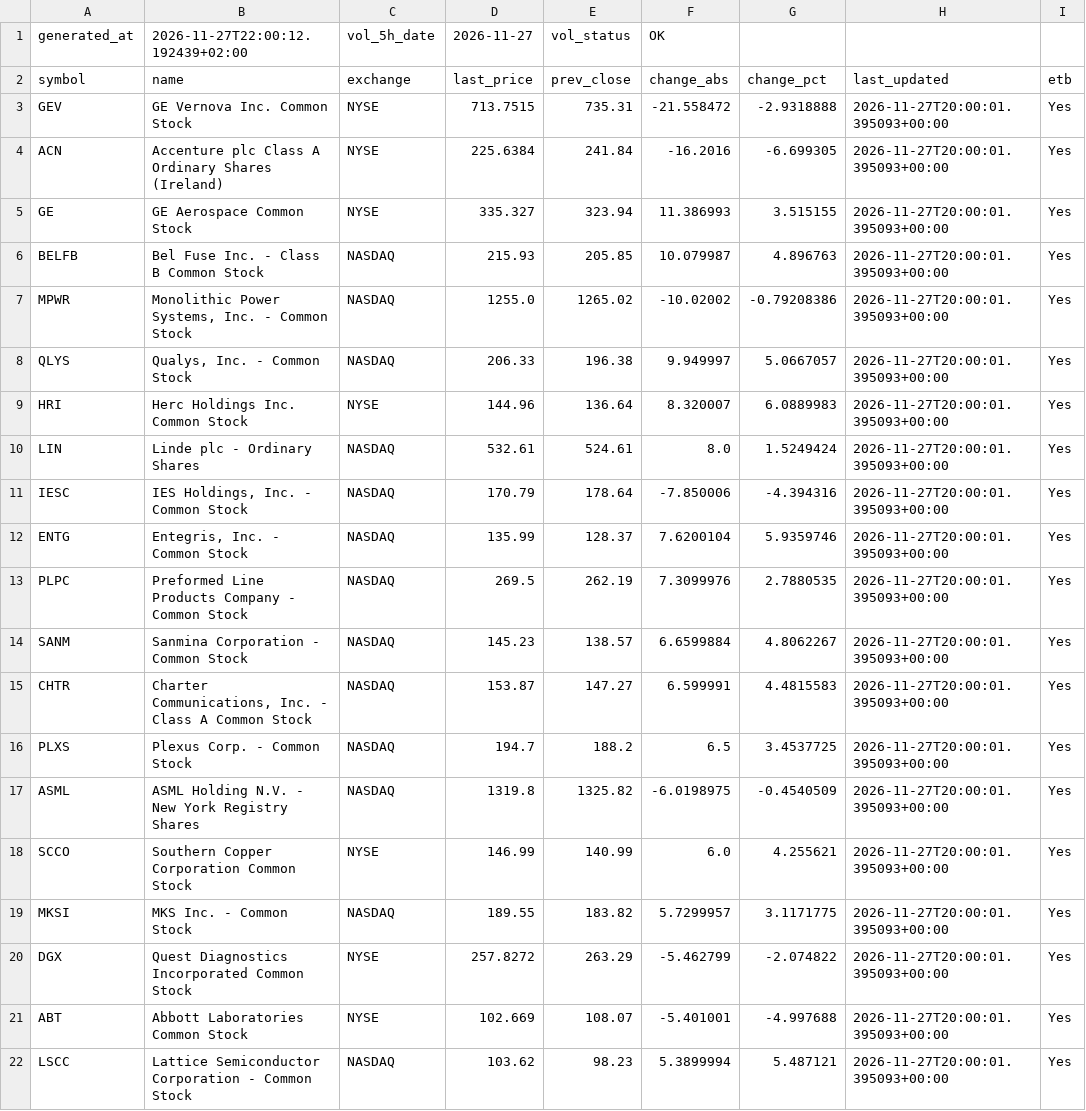
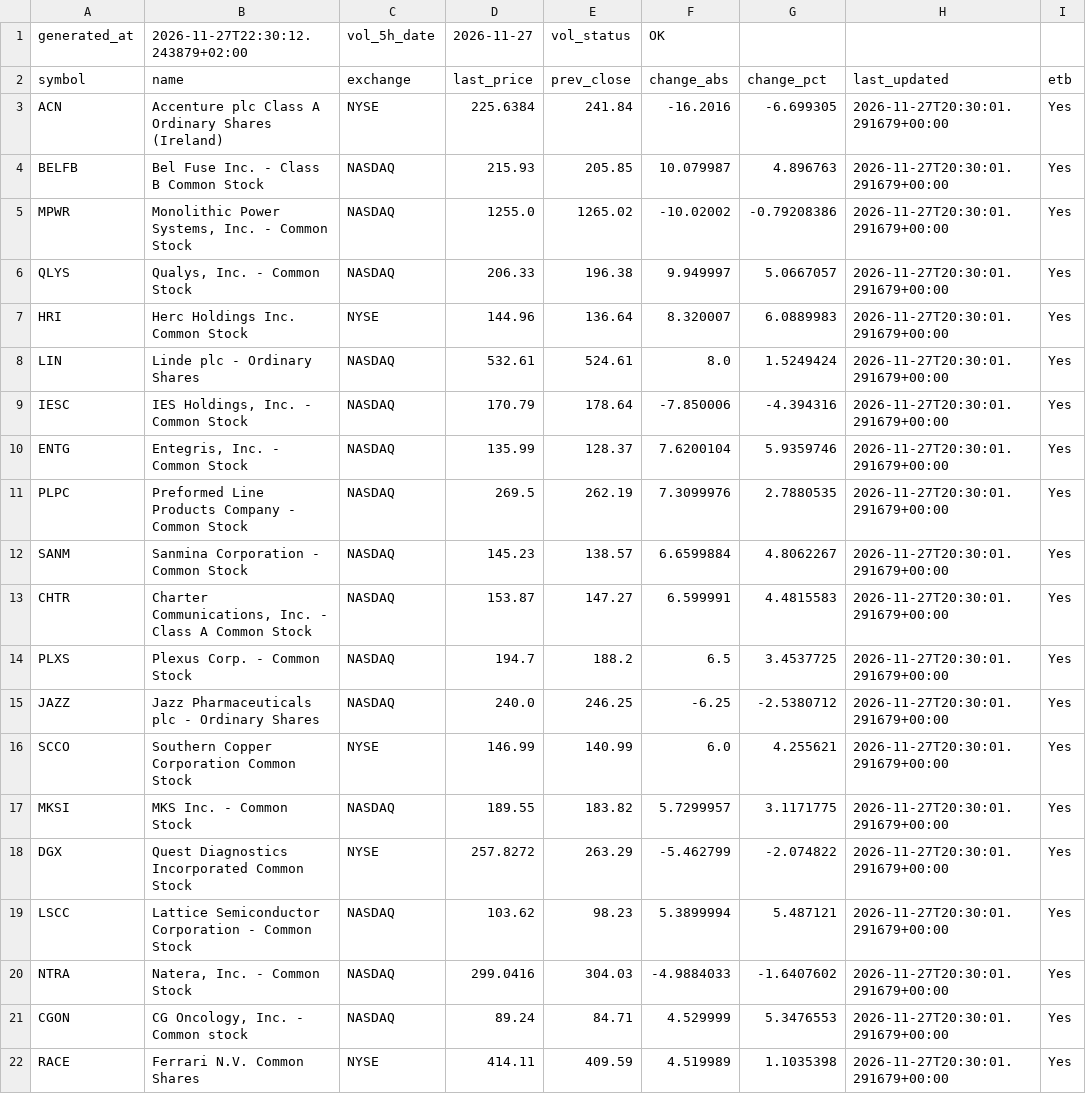
Before and after one commit to alonsadan1970/daily-stocks-data, a CSV file: top_abs.csv, drawn as a sheet.

```diff
--- a/top_abs.csv
+++ b/top_abs.csv
@@ -1,22 +1,22 @@
-generated_at,2026-11-27T22:00:12.192439+02:00,vol_5h_date,2026-11-27,vol_status,OK
+generated_at,2026-11-27T22:30:12.243879+02:00,vol_5h_date,2026-11-27,vol_status,OK
 symbol,name,exchange,last_price,prev_close,change_abs,change_pct,last_updated,etb
-GEV,GE Vernova Inc. Common Stock,NYSE,713.7515,735.31,-21.558472,-2.9318888,2026-11-27T20:00:01.395093+00:00,Yes
-ACN,Accenture plc Class A Ordinary Shares (Ireland),NYSE,225.6384,241.84,-16.2016,-6.699305,2026-11-27T20:00:01.395093+00:00,Yes
-GE,GE Aerospace Common Stock,NYSE,335.327,323.94,11.386993,3.515155,2026-11-27T20:00:01.395093+00:00,Yes
-BELFB,Bel Fuse Inc. - Class B Common Stock,NASDAQ,215.93,205.85,10.079987,4.896763,2026-11-27T20:00:01.395093+00:00,Yes
-MPWR,"Monolithic Power Systems, Inc. - Common Stock",NASDAQ,1255.0,1265.02,-10.02002,-0.79208386,2026-11-27T20:00:01.395093+00:00,Yes
-QLYS,"Qualys, Inc. - Common Stock",NASDAQ,206.33,196.38,9.949997,5.0667057,2026-11-27T20:00:01.395093+00:00,Yes
-HRI,Herc Holdings Inc. Common Stock,NYSE,144.96,136.64,8.320007,6.0889983,2026-11-27T20:00:01.395093+00:00,Yes
-LIN,Linde plc - Ordinary Shares,NASDAQ,532.61,524.61,8.0,1.5249424,2026-11-27T20:00:01.395093+00:00,Yes
-IESC,"IES Holdings, Inc. - Common Stock",NASDAQ,170.79,178.64,-7.850006,-4.394316,2026-11-27T20:00:01.395093+00:00,Yes
-ENTG,"Entegris, Inc. - Common Stock",NASDAQ,135.99,128.37,7.6200104,5.9359746,2026-11-27T20:00:01.395093+00:00,Yes
-PLPC,Preformed Line Products Company - Common Stock,NASDAQ,269.5,262.19,7.3099976,2.7880535,2026-11-27T20:00:01.395093+00:00,Yes
-SANM,Sanmina Corporation - Common Stock,NASDAQ,145.23,138.57,6.6599884,4.8062267,2026-11-27T20:00:01.395093+00:00,Yes
-CHTR,"Charter Communications, Inc. - Class A Common Stock",NASDAQ,153.87,147.27,6.599991,4.4815583,2026-11-27T20:00:01.395093+00:00,Yes
-PLXS,Plexus Corp. - Common Stock,NASDAQ,194.7,188.2,6.5,3.4537725,2026-11-27T20:00:01.395093+00:00,Yes
-ASML,ASML Holding N.V. - New York Registry Shares,NASDAQ,1319.8,1325.82,-6.0198975,-0.4540509,2026-11-27T20:00:01.395093+00:00,Yes
-SCCO,Southern Copper Corporation Common Stock,NYSE,146.99,140.99,6.0,4.255621,2026-11-27T20:00:01.395093+00:00,Yes
-MKSI,MKS Inc. - Common Stock,NASDAQ,189.55,183.82,5.7299957,3.1171775,2026-11-27T20:00:01.395093+00:00,Yes
-DGX,Quest Diagnostics Incorporated Common Stock,NYSE,257.8272,263.29,-5.462799,-2.074822,2026-11-27T20:00:01.395093+00:00,Yes
-ABT,Abbott Laboratories Common Stock,NYSE,102.669,108.07,-5.401001,-4.997688,2026-11-27T20:00:01.395093+00:00,Yes
-LSCC,Lattice Semiconductor Corporation - Common Stock,NASDAQ,103.62,98.23,5.3899994,5.487121,2026-11-27T20:00:01.395093+00:00,Yes
+ACN,Accenture plc Class A Ordinary Shares (Ireland),NYSE,225.6384,241.84,-16.2016,-6.699305,2026-11-27T20:30:01.291679+00:00,Yes
+BELFB,Bel Fuse Inc. - Class B Common Stock,NASDAQ,215.93,205.85,10.079987,4.896763,2026-11-27T20:30:01.291679+00:00,Yes
+MPWR,"Monolithic Power Systems, Inc. - Common Stock",NASDAQ,1255.0,1265.02,-10.02002,-0.79208386,2026-11-27T20:30:01.291679+00:00,Yes
+QLYS,"Qualys, Inc. - Common Stock",NASDAQ,206.33,196.38,9.949997,5.0667057,2026-11-27T20:30:01.291679+00:00,Yes
+HRI,Herc Holdings Inc. Common Stock,NYSE,144.96,136.64,8.320007,6.0889983,2026-11-27T20:30:01.291679+00:00,Yes
+LIN,Linde plc - Ordinary Shares,NASDAQ,532.61,524.61,8.0,1.5249424,2026-11-27T20:30:01.291679+00:00,Yes
+IESC,"IES Holdings, Inc. - Common Stock",NASDAQ,170.79,178.64,-7.850006,-4.394316,2026-11-27T20:30:01.291679+00:00,Yes
+ENTG,"Entegris, Inc. - Common Stock",NASDAQ,135.99,128.37,7.6200104,5.9359746,2026-11-27T20:30:01.291679+00:00,Yes
+PLPC,Preformed Line Products Company - Common Stock,NASDAQ,269.5,262.19,7.3099976,2.7880535,2026-11-27T20:30:01.291679+00:00,Yes
+SANM,Sanmina Corporation - Common Stock,NASDAQ,145.23,138.57,6.6599884,4.8062267,2026-11-27T20:30:01.291679+00:00,Yes
+CHTR,"Charter Communications, Inc. - Class A Common Stock",NASDAQ,153.87,147.27,6.599991,4.4815583,2026-11-27T20:30:01.291679+00:00,Yes
+PLXS,Plexus Corp. - Common Stock,NASDAQ,194.7,188.2,6.5,3.4537725,2026-11-27T20:30:01.291679+00:00,Yes
+JAZZ,Jazz Pharmaceuticals plc - Ordinary Shares,NASDAQ,240.0,246.25,-6.25,-2.5380712,2026-11-27T20:30:01.291679+00:00,Yes
+SCCO,Southern Copper Corporation Common Stock,NYSE,146.99,140.99,6.0,4.255621,2026-11-27T20:30:01.291679+00:00,Yes
+MKSI,MKS Inc. - Common Stock,NASDAQ,189.55,183.82,5.7299957,3.1171775,2026-11-27T20:30:01.291679+00:00,Yes
+DGX,Quest Diagnostics Incorporated Common Stock,NYSE,257.8272,263.29,-5.462799,-2.074822,2026-11-27T20:30:01.291679+00:00,Yes
+LSCC,Lattice Semiconductor Corporation - Common Stock,NASDAQ,103.62,98.23,5.3899994,5.487121,2026-11-27T20:30:01.291679+00:00,Yes
+NTRA,"Natera, Inc. - Common Stock",NASDAQ,299.0416,304.03,-4.9884033,-1.6407602,2026-11-27T20:30:01.291679+00:00,Yes
+CGON,"CG Oncology, Inc. - Common stock",NASDAQ,89.24,84.71,4.529999,5.3476553,2026-11-27T20:30:01.291679+00:00,Yes
+RACE,Ferrari N.V. Common Shares,NYSE,414.11,409.59,4.519989,1.1035398,2026-11-27T20:30:01.291679+00:00,Yes
```
Also changed, not shown: top_abs_200.csv, top_pct.csv.
